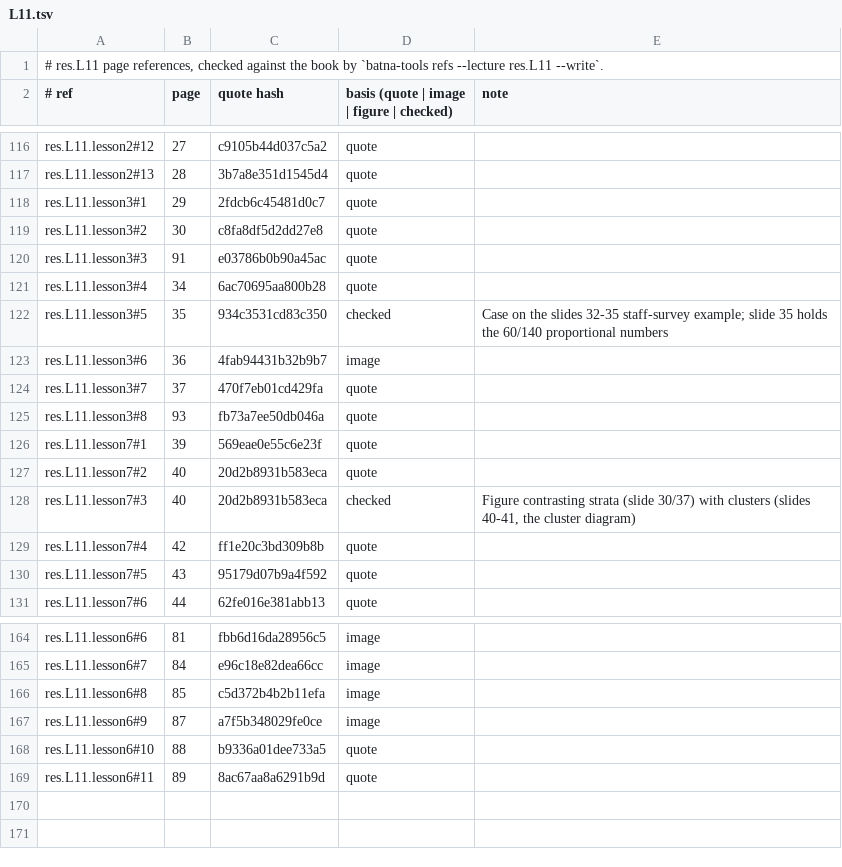
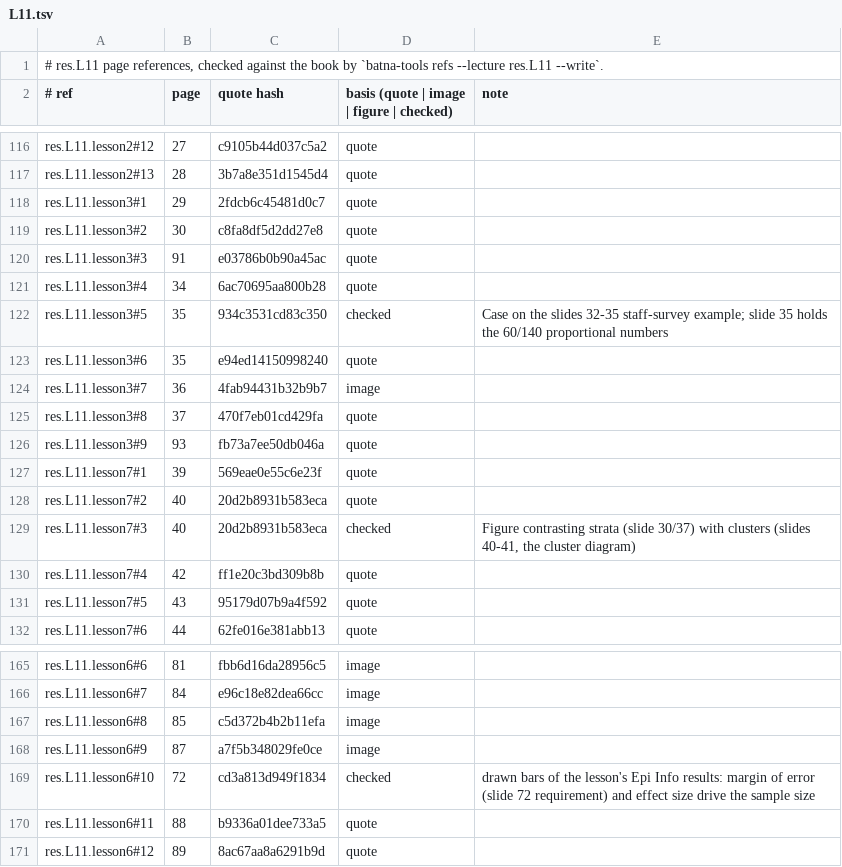
Before and after one commit to MohamedRef/Batna-app, a TSV file: content/book-refs/res/L11.tsv, drawn as a sheet; only a part is shown, gaps mark what is left out.

Commit message:
res.L11: drawn figures for 2 lesson(s) without one (#981)

```diff
--- a/content/book-refs/res/L11.tsv
+++ b/content/book-refs/res/L11.tsv
@@ -122,5 +122,6 @@ res.L11.lesson3#4	34	6ac70695aa800b28	quote
 res.L11.lesson3#5	35	934c3531cd83c350	checked	Case on the slides 32-35 staff-survey example; slide 35 holds the 60/140 proportional numbers
-res.L11.lesson3#6	36	4fab94431b32b9b7	image	
-res.L11.lesson3#7	37	470f7eb01cd429fa	quote	
-res.L11.lesson3#8	93	fb73a7ee50db046a	quote	
+res.L11.lesson3#6	35	e94ed14150998240	quote	
+res.L11.lesson3#7	36	4fab94431b32b9b7	image	
+res.L11.lesson3#8	37	470f7eb01cd429fa	quote	
+res.L11.lesson3#9	93	fb73a7ee50db046a	quote	
 res.L11.lesson7#1	39	569eae0e55c6e23f	quote	
@@ -167,3 +168,4 @@ res.L11.lesson6#8	85	c5d372b4b2b11efa	image
 res.L11.lesson6#9	87	a7f5b348029fe0ce	image	
-res.L11.lesson6#10	88	b9336a01dee733a5	quote	
-res.L11.lesson6#11	89	8ac67aa8a6291b9d	quote	
+res.L11.lesson6#10	72	cd3a813d949f1834	checked	drawn bars of the lesson's Epi Info results: margin of error (slide 72 requirement) and effect size drive the sample size
+res.L11.lesson6#11	88	b9336a01dee733a5	quote	
+res.L11.lesson6#12	89	8ac67aa8a6291b9d	quote	
```
Also changed, not shown: 2 other files.
